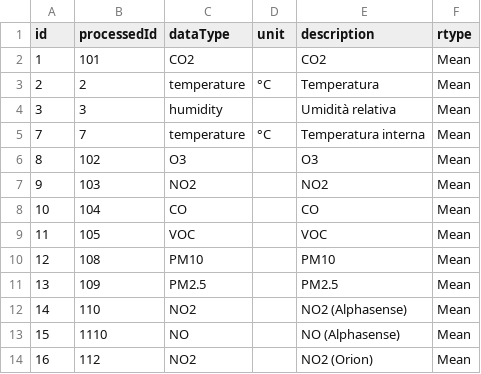
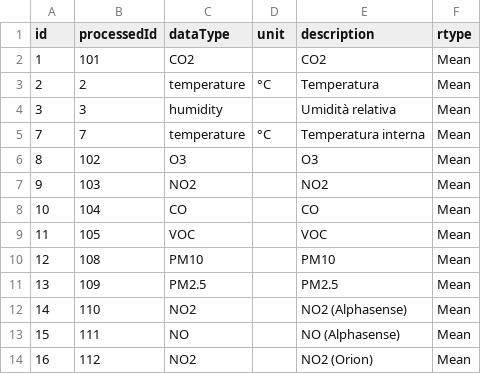
Before and after one commit to noi-techpark/bdp-commons, a CSV file: data-collectors/environment-a22/src/main/resources/mappings/measurementMappings.csv, drawn as a sheet.

Commit message:
fixes measurement mapping 111 and moves buffer instatiations

```diff
--- a/data-collectors/environment-a22/src/main/resources/mappings/measurementMappings.csv
+++ b/data-collectors/environment-a22/src/main/resources/mappings/measurementMappings.csv
@@ -12,3 +12,3 @@ id,processedId,dataType,unit,description,rtype
 14,110,NO2,,NO2 (Alphasense),Mean
-15,1110,NO,,NO (Alphasense),Mean
+15,111,NO,,NO (Alphasense),Mean
 16,112,NO2,,NO2 (Orion),Mean
```
Also changed, not shown: 2 other files.
